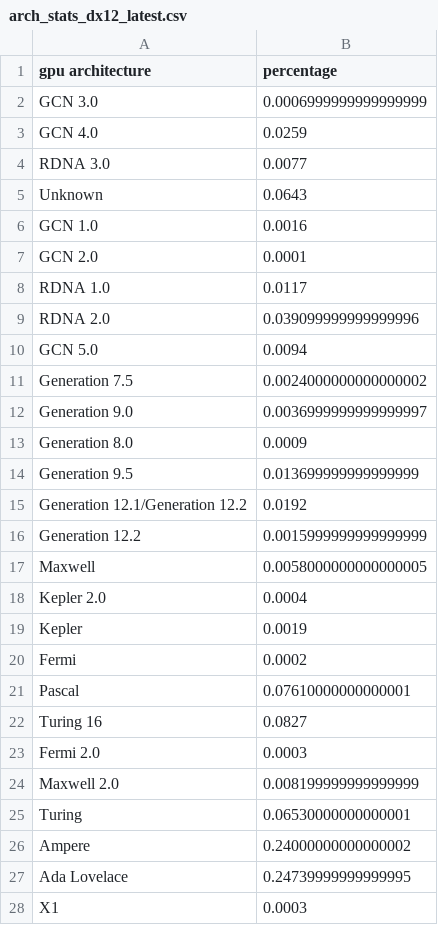
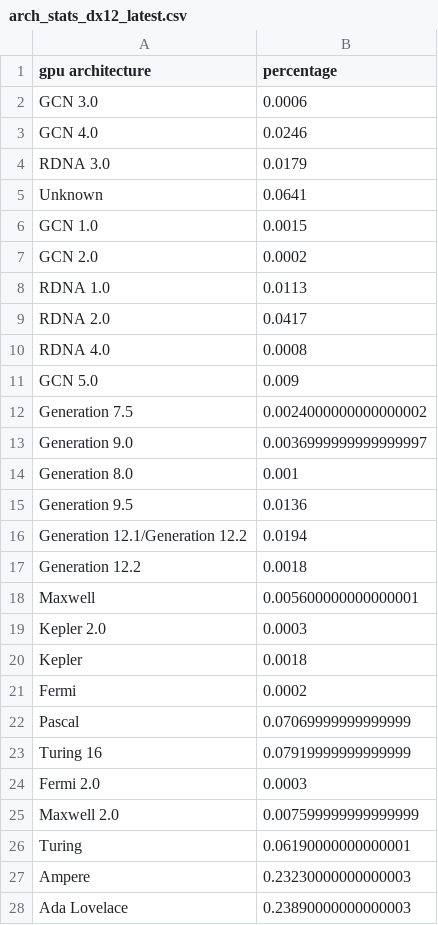
Before and after one commit to Devaniti/SteamHWSurveyGPUArchStats, a CSV file: arch_stats_dx12_latest.csv, drawn as a sheet; only a part is shown; the shorter side is filled out with more unchanged rows; the diff covers the shown part only.

```diff
--- a/arch_stats_dx12_latest.csv
+++ b/arch_stats_dx12_latest.csv
@@ -1,27 +1,28 @@
 gpu architecture,percentage
-GCN 3.0,0.0006999999999999999
-GCN 4.0,0.0259
-RDNA 3.0,0.0077
-Unknown,0.0643
-GCN 1.0,0.0016
-GCN 2.0,0.0001
-RDNA 1.0,0.0117
-RDNA 2.0,0.039099999999999996
-GCN 5.0,0.0094
+GCN 3.0,0.0006
+GCN 4.0,0.0246
+RDNA 3.0,0.0179
+Unknown,0.0641
+GCN 1.0,0.0015
+GCN 2.0,0.0002
+RDNA 1.0,0.0113
+RDNA 2.0,0.0417
+RDNA 4.0,0.0008
+GCN 5.0,0.009
 Generation 7.5,0.0024000000000000002
 Generation 9.0,0.0036999999999999997
-Generation 8.0,0.0009
-Generation 9.5,0.013699999999999999
-Generation 12.1/Generation 12.2,0.0192
-Generation 12.2,0.0015999999999999999
-Maxwell,0.0058000000000000005
-Kepler 2.0,0.0004
-Kepler,0.0019
+Generation 8.0,0.001
+Generation 9.5,0.0136
+Generation 12.1/Generation 12.2,0.0194
+Generation 12.2,0.0018
+Maxwell,0.005600000000000001
+Kepler 2.0,0.0003
+Kepler,0.0018
 Fermi,0.0002
-Pascal,0.07610000000000001
-Turing 16,0.0827
+Pascal,0.07069999999999999
+Turing 16,0.07919999999999999
 Fermi 2.0,0.0003
-Maxwell 2.0,0.008199999999999999
-Turing,0.06530000000000001
-Ampere,0.24000000000000002
-Ada Lovelace,0.24739999999999995
+Maxwell 2.0,0.007599999999999999
+Turing,0.06190000000000001
+Ampere,0.23230000000000003
+Ada Lovelace,0.23890000000000003
```
Also changed, not shown: 1 added row elsewhere in this file, arch_mapping.csv, arch_stats.csv, 2 other files.
